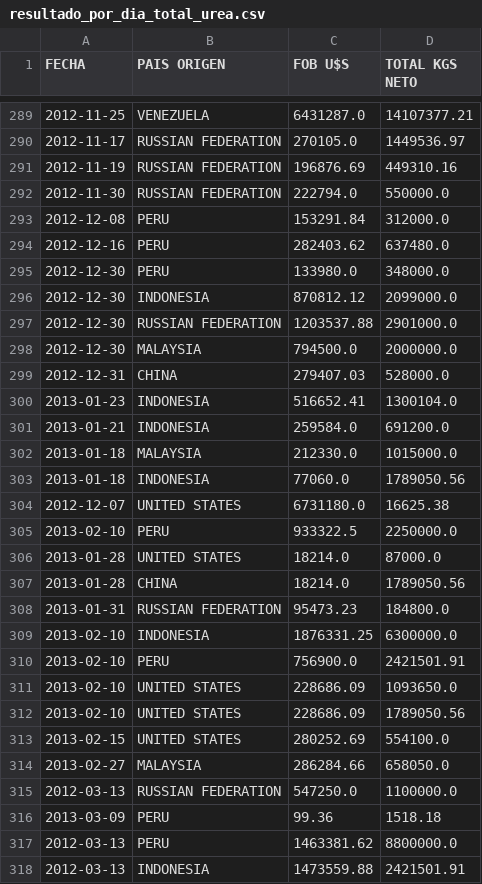
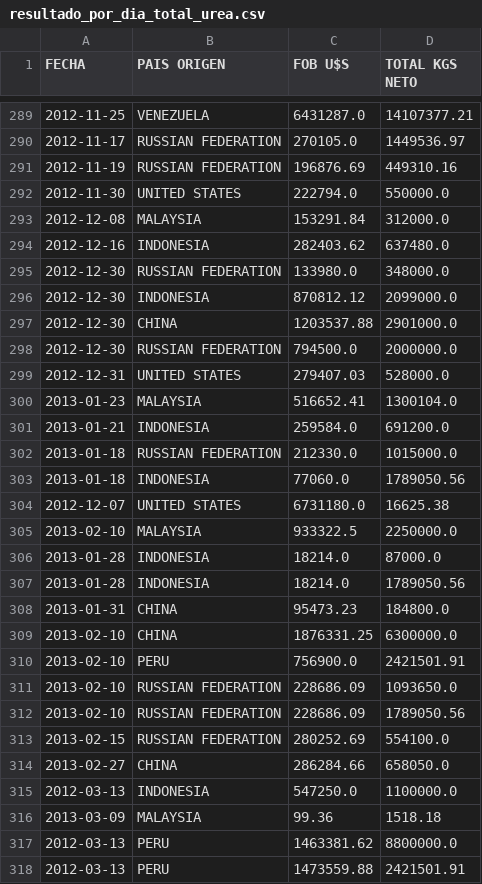
Before and after one commit to auricIecu/EDA, a CSV file: Data_2/resultado_por_dia_total_urea.csv, drawn as a sheet; only a part is shown, gaps mark what is left out; the diff covers the shown part only.

```diff
--- a/Data_2/resultado_por_dia_total_urea.csv
+++ b/Data_2/resultado_por_dia_total_urea.csv
@@ -291,28 +291,28 @@ FECHA,PAIS ORIGEN,FOB U$S,TOTAL KGS NETO
 2012-11-19,RUSSIAN FEDERATION,196876.69,449310.16
-2012-11-30,RUSSIAN FEDERATION,222794.0,550000.0
-2012-12-08,PERU,153291.84,312000.0
-2012-12-16,PERU,282403.62,637480.0
-2012-12-30,PERU,133980.0,348000.0
+2012-11-30,UNITED STATES,222794.0,550000.0
+2012-12-08,MALAYSIA,153291.84,312000.0
+2012-12-16,INDONESIA,282403.62,637480.0
+2012-12-30,RUSSIAN FEDERATION,133980.0,348000.0
 2012-12-30,INDONESIA,870812.12,2099000.0
-2012-12-30,RUSSIAN FEDERATION,1203537.88,2901000.0
-2012-12-30,MALAYSIA,794500.0,2000000.0
-2012-12-31,CHINA,279407.03,528000.0
-2013-01-23,INDONESIA,516652.41,1300104.0
+2012-12-30,CHINA,1203537.88,2901000.0
+2012-12-30,RUSSIAN FEDERATION,794500.0,2000000.0
+2012-12-31,UNITED STATES,279407.03,528000.0
+2013-01-23,MALAYSIA,516652.41,1300104.0
 2013-01-21,INDONESIA,259584.0,691200.0
-2013-01-18,MALAYSIA,212330.0,1015000.0
+2013-01-18,RUSSIAN FEDERATION,212330.0,1015000.0
 2013-01-18,INDONESIA,77060.0,1789050.56
 2012-12-07,UNITED STATES,6731180.0,16625.38
-2013-02-10,PERU,933322.5,2250000.0
-2013-01-28,UNITED STATES,18214.0,87000.0
-2013-01-28,CHINA,18214.0,1789050.56
-2013-01-31,RUSSIAN FEDERATION,95473.23,184800.0
-2013-02-10,INDONESIA,1876331.25,6300000.0
+2013-02-10,MALAYSIA,933322.5,2250000.0
+2013-01-28,INDONESIA,18214.0,87000.0
+2013-01-28,INDONESIA,18214.0,1789050.56
+2013-01-31,CHINA,95473.23,184800.0
+2013-02-10,CHINA,1876331.25,6300000.0
 2013-02-10,PERU,756900.0,2421501.91
-2013-02-10,UNITED STATES,228686.09,1093650.0
-2013-02-10,UNITED STATES,228686.09,1789050.56
-2013-02-15,UNITED STATES,280252.69,554100.0
-2013-02-27,MALAYSIA,286284.66,658050.0
-2012-03-13,RUSSIAN FEDERATION,547250.0,1100000.0
-2013-03-09,PERU,99.36,1518.18
+2013-02-10,RUSSIAN FEDERATION,228686.09,1093650.0
+2013-02-10,RUSSIAN FEDERATION,228686.09,1789050.56
+2013-02-15,RUSSIAN FEDERATION,280252.69,554100.0
+2013-02-27,CHINA,286284.66,658050.0
+2012-03-13,INDONESIA,547250.0,1100000.0
+2013-03-09,MALAYSIA,99.36,1518.18
 2012-03-13,PERU,1463381.62,8800000.0
-2012-03-13,INDONESIA,1473559.88,2421501.91
+2012-03-13,PERU,1473559.88,2421501.91
```
Also changed, not shown: 137 edited cells elsewhere in this file, Data_2/clima_si/data_total_clima_filtrada.csv, Data_2/clima_si/dias_lluvia.csv, 24 other files.
